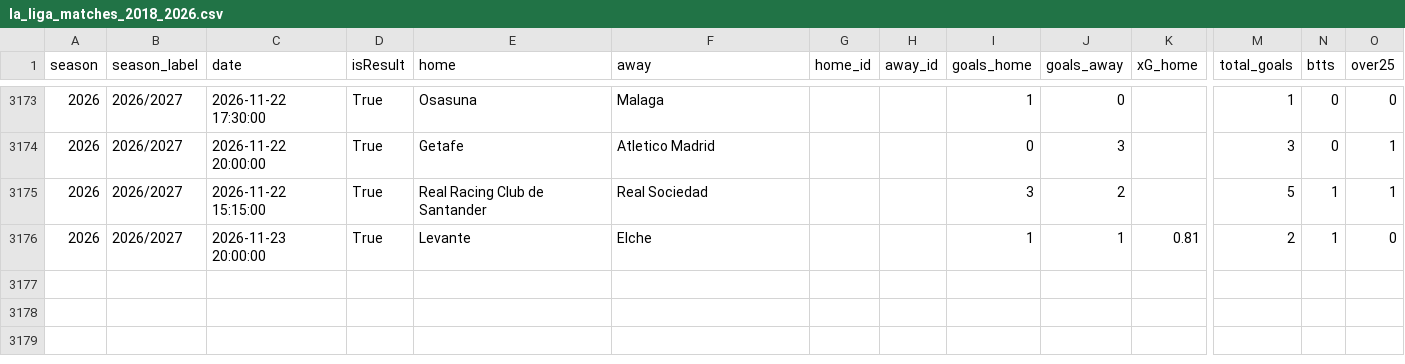
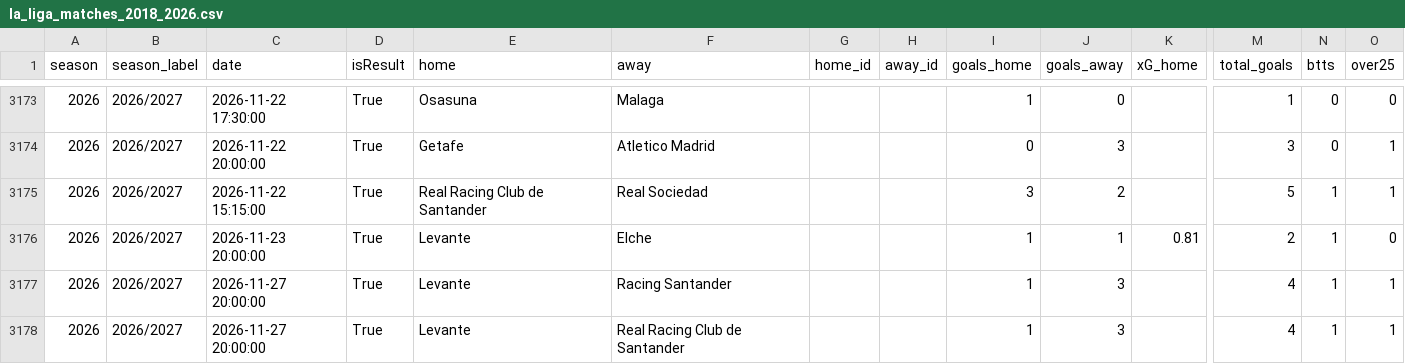
Before and after one commit to 75nn12345872168/football-betting-autoloop, a CSV file: la_liga_matches_2018_2026.csv, drawn as a sheet; only a part is shown, gaps mark what is left out; rows hold the shown columns only; the diff names each change by its address in the sheet, - before the commit and + after, or states it on an @@ line.

```diff
--- a/la_liga_matches_2018_2026.csv
+++ b/la_liga_matches_2018_2026.csv
+row 3177: 2026 | 2026/2027 | 2026-11-27 20:00:00 | True | Levante | Racing Santander |  |  | 1 | 3 |  | 4 | 1 | 1
+row 3178: 2026 | 2026/2027 | 2026-11-27 20:00:00 | True | Levante | Real Racing Club de Santander |  |  | 1 | 3 |  | 4 | 1 | 1
```
Also changed, not shown: live_matches_ligue1.csv, paper_trading_ledger_2026.csv, 8 other files.
